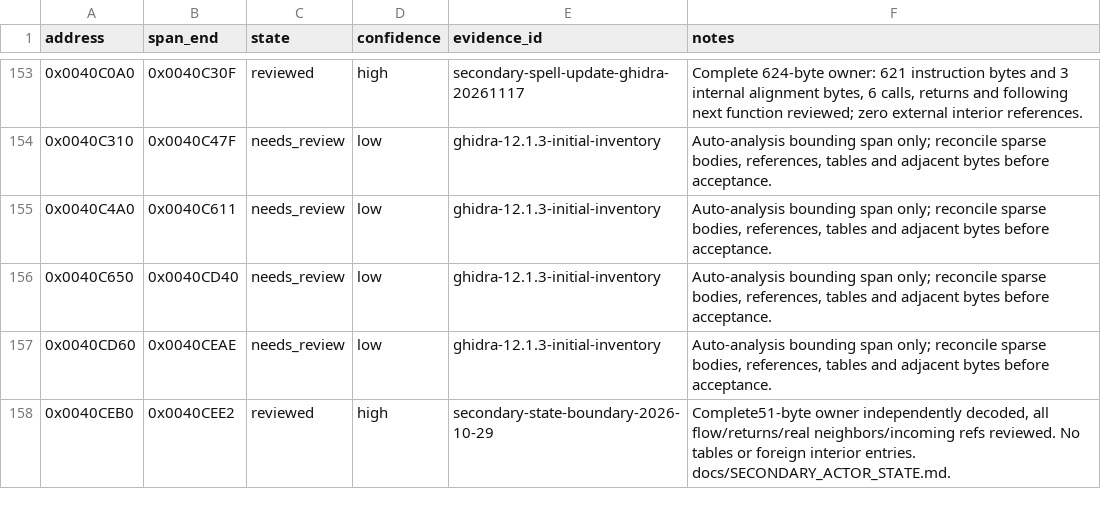
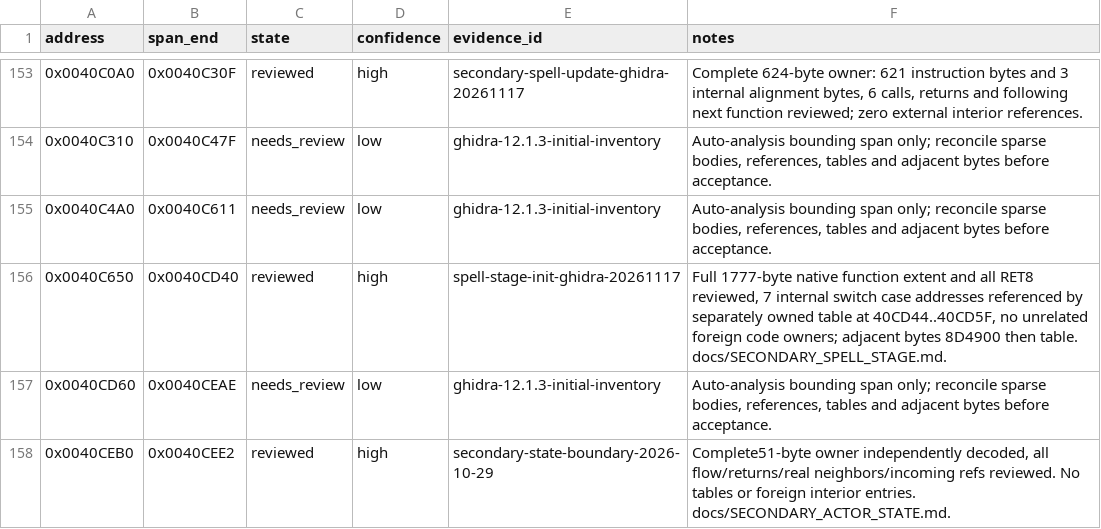
Before and after one commit to N0zoM1z0/th11, a CSV file: config/function-boundaries.csv, drawn as a sheet; only a part is shown, gaps mark what is left out.

Commit message:
gpt-web: reconstruct 1777-byte secondary spell stage initializer

```diff
--- a/config/function-boundaries.csv
+++ b/config/function-boundaries.csv
@@ -155,3 +155,3 @@ address,span_end,state,confidence,evidence_id,notes
 0x0040C4A0,0x0040C611,needs_review,low,ghidra-12.1.3-initial-inventory,"Auto-analysis bounding span only; reconcile sparse bodies, references, tables and adjacent bytes before acceptance."
-0x0040C650,0x0040CD40,needs_review,low,ghidra-12.1.3-initial-inventory,"Auto-analysis bounding span only; reconcile sparse bodies, references, tables and adjacent bytes before acceptance."
+0x0040C650,0x0040CD40,reviewed,high,spell-stage-init-ghidra-20261117,"Full 1777-byte native function extent and all RET8 reviewed, 7 internal switch case addresses referenced by separately owned table at 40CD44..40CD5F, no unrelated foreign code owners; adjacent bytes 8D4900 then table. docs/SECONDARY_SPELL_STAGE.md."
 0x0040CD60,0x0040CEAE,needs_review,low,ghidra-12.1.3-initial-inventory,"Auto-analysis bounding span only; reconcile sparse bodies, references, tables and adjacent bytes before acceptance."
```
Also changed, not shown: config/function-origins.csv, config/implemented.csv, 6 other files.
